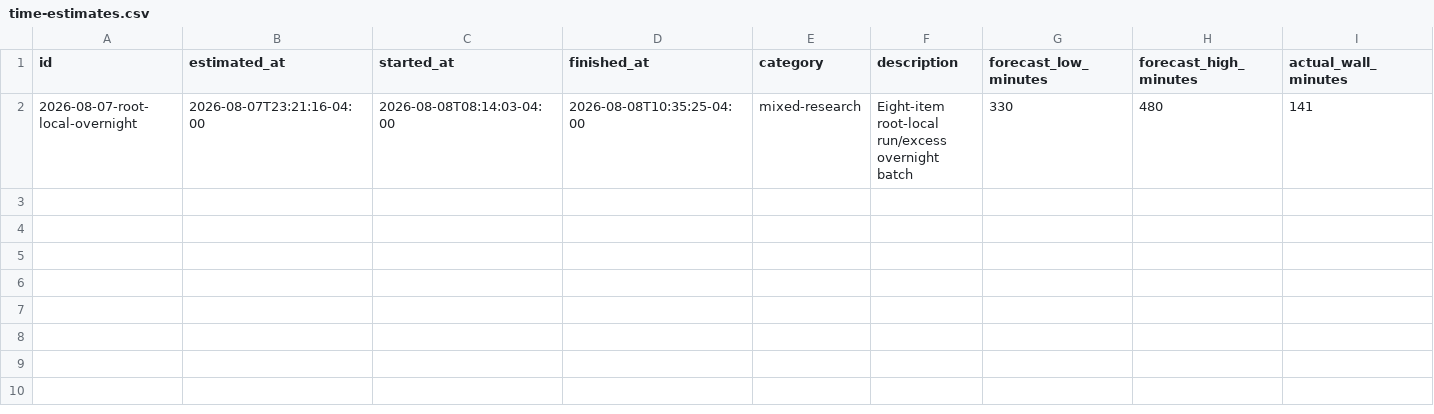
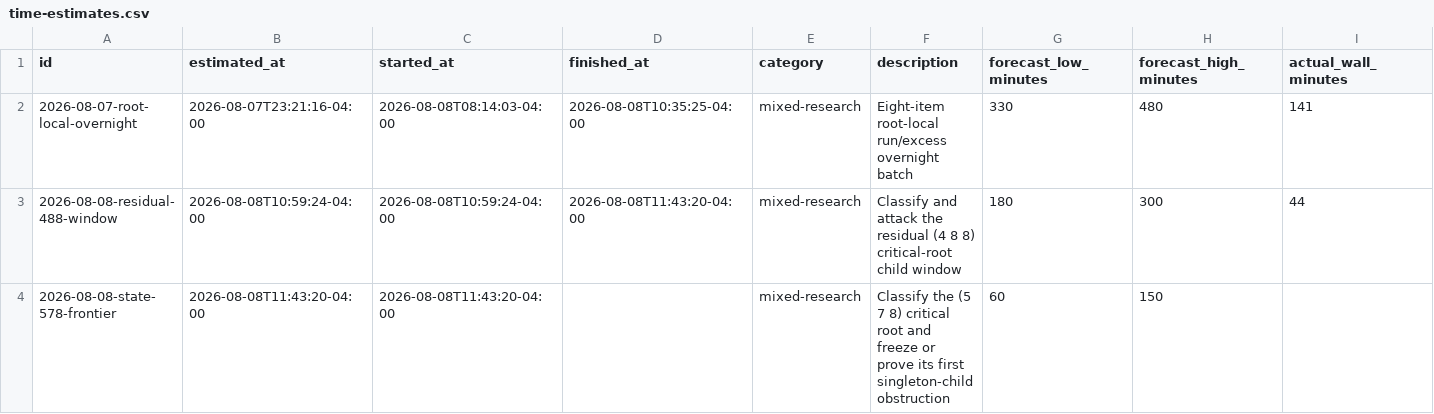
Before and after one commit to GLitchfield/erdos-szekeres-convex-poly, a CSV file: docs/agents/time-estimates.csv, drawn as a sheet; only a part is shown; rows hold the shown columns only; the diff names each change by its address in the sheet, - before the commit and + after, or states it on an @@ line.

Commit message:
prove the decomposable state (4,8,8)

```diff
--- a/docs/agents/time-estimates.csv
+++ b/docs/agents/time-estimates.csv
+row 3: 2026-08-08-residual-488-window | 2026-08-08T10:59:24-04:00 | 2026-08-08T10:59:24-04:00 | 2026-08-08T11:43:20-04:00 | mixed-research | Classify and attack the residual (4 8 8) critical-root child window | 180 | 300 | 44
+row 4: 2026-08-08-state-578-frontier | 2026-08-08T11:43:20-04:00 | 2026-08-08T11:43:20-04:00 |  | mixed-research | Classify the (5 7 8) critical root and freeze or prove its first singleton-child obstruction | 60 | 150
```
Also changed, not shown: 10 other files.
